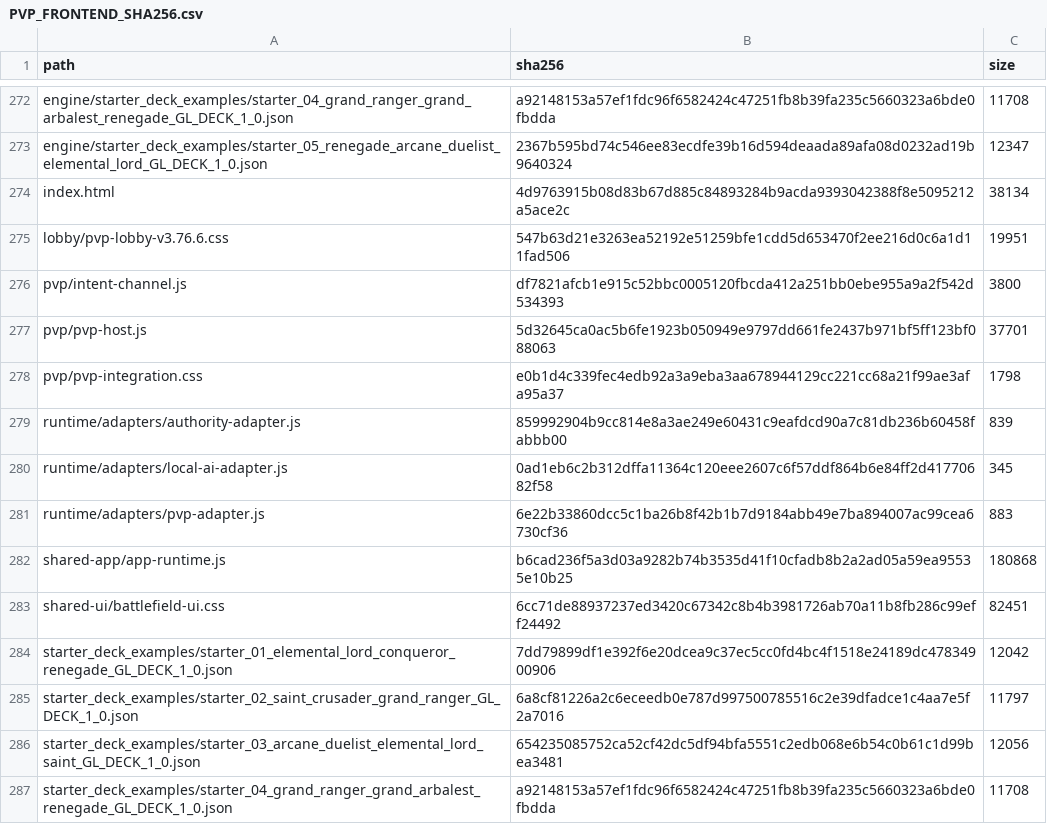
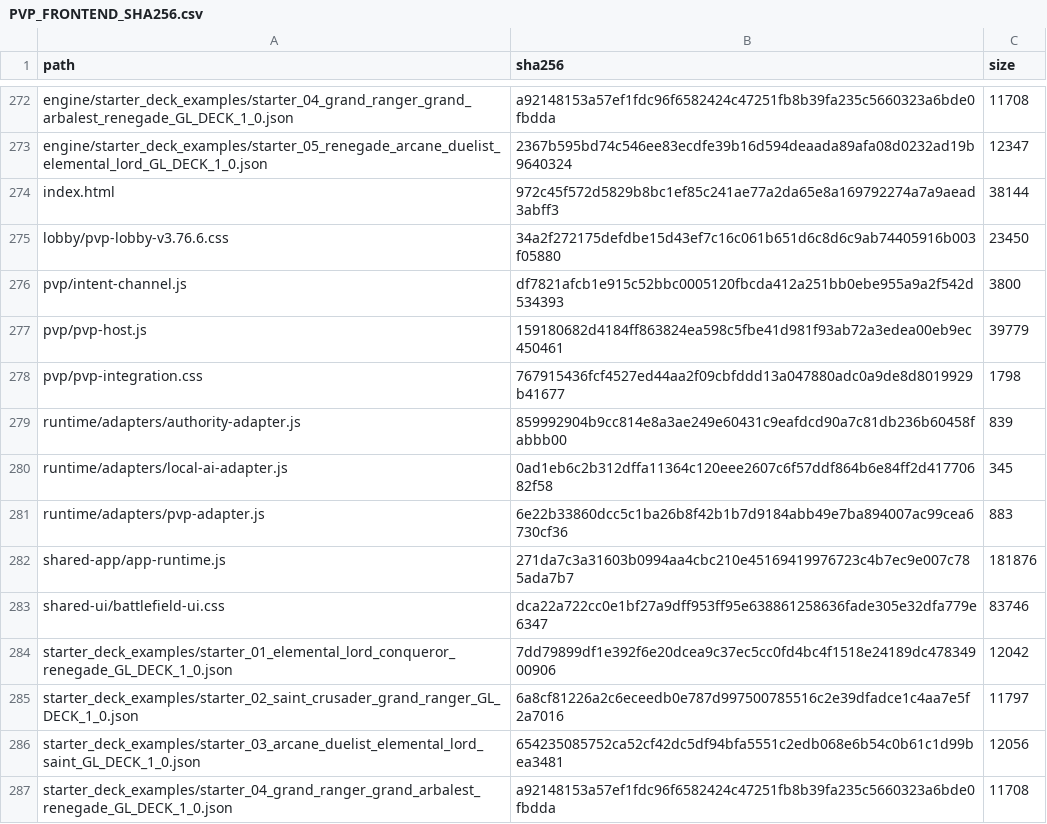
Before and after one commit to GrandisLegacyTCG/Grandis-Legacy-PvP-Trial, a CSV file: public/PVP_FRONTEND_SHA256.csv, drawn as a sheet; only a part is shown, gaps mark what is left out.

```diff
--- a/public/PVP_FRONTEND_SHA256.csv
+++ b/public/PVP_FRONTEND_SHA256.csv
@@ -273,7 +273,7 @@ path,sha256,size
 "engine/starter_deck_examples/starter_05_renegade_arcane_duelist_elemental_lord_GL_DECK_1_0.json","2367b595bd74c546ee83ecdfe39b16d594deaada89afa08d0232ad19b9640324","12347"
-"index.html","4d9763915b08d83b67d885c84893284b9acda9393042388f8e5095212a5ace2c","38134"
-"lobby/pvp-lobby-v3.76.6.css","547b63d21e3263ea52192e51259bfe1cdd5d653470f2ee216d0c6a1d11fad506","19951"
+"index.html","972c45f572d5829b8bc1ef85c241ae77a2da65e8a169792274a7a9aead3abff3","38144"
+"lobby/pvp-lobby-v3.76.6.css","34a2f272175defdbe15d43ef7c16c061b651d6c8d6c9ab74405916b003f05880","23450"
 "pvp/intent-channel.js","df7821afcb1e915c52bbc0005120fbcda412a251bb0ebe955a9a2f542d534393","3800"
-"pvp/pvp-host.js","5d32645ca0ac5b6fe1923b050949e9797dd661fe2437b971bf5ff123bf088063","37701"
-"pvp/pvp-integration.css","e0b1d4c339fec4edb92a3a9eba3aa678944129cc221cc68a21f99ae3afa95a37","1798"
+"pvp/pvp-host.js","159180682d4184ff863824ea598c5fbe41d981f93ab72a3edea00eb9ec450461","39779"
+"pvp/pvp-integration.css","767915436fcf4527ed44aa2f09cbfddd13a047880adc0a9de8d8019929b41677","1798"
 "runtime/adapters/authority-adapter.js","859992904b9cc814e8a3ae249e60431c9eafdcd90a7c81db236b60458fabbb00","839"
@@ -281,4 +281,4 @@ path,sha256,size
 "runtime/adapters/pvp-adapter.js","6e22b33860dcc5c1ba26b8f42b1b7d9184abb49e7ba894007ac99cea6730cf36","883"
-"shared-app/app-runtime.js","b6cad236f5a3d03a9282b74b3535d41f10cfadb8b2a2ad05a59ea95535e10b25","180868"
-"shared-ui/battlefield-ui.css","6cc71de88937237ed3420c67342c8b4b3981726ab70a11b8fb286c99eff24492","82451"
+"shared-app/app-runtime.js","271da7c3a31603b0994aa4cbc210e45169419976723c4b7ec9e007c785ada7b7","181876"
+"shared-ui/battlefield-ui.css","dca22a722cc0e1bf27a9dff953ff95e638861258636fade305e32dfa779e6347","83746"
 "starter_deck_examples/starter_01_elemental_lord_conqueror_renegade_GL_DECK_1_0.json","7dd79899df1e392f6e20dcea9c37ec5cc0fd4bc4f1518e24189dc47834900906","12042"
```
Also changed, not shown: FILE_MANIFEST_SHA256.csv, 19 other files.
